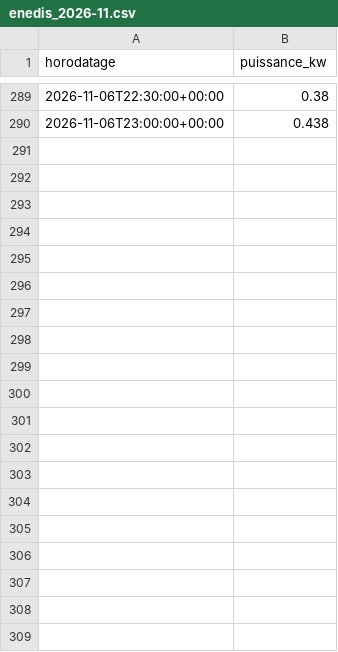
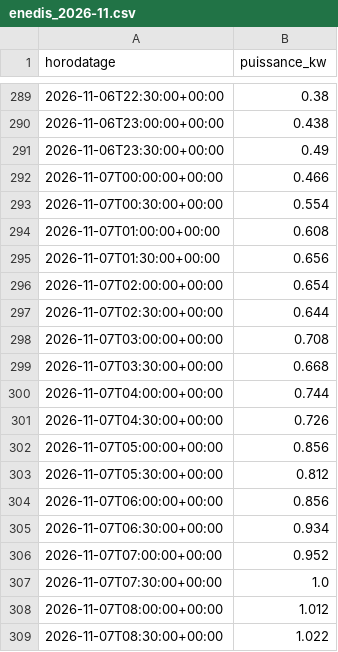
Before and after one commit to CBT135/prevision-pv, a CSV file: data/conso/site-3o1hxnm/enedis_2026-11.csv, drawn as a sheet; only a part is shown, gaps mark what is left out; the diff covers the shown part only; the diff names each change by its address in the sheet, - before the commit and + after, or states it on an @@ line.

```diff
--- a/data/conso/site-3o1hxnm/enedis_2026-11.csv
+++ b/data/conso/site-3o1hxnm/enedis_2026-11.csv
+row 291: 2026-11-06T23:30:00+00:00 | 0.49
+row 292: 2026-11-07T00:00:00+00:00 | 0.466
+row 293: 2026-11-07T00:30:00+00:00 | 0.554
+row 294: 2026-11-07T01:00:00+00:00 | 0.608
+row 295: 2026-11-07T01:30:00+00:00 | 0.656
+row 296: 2026-11-07T02:00:00+00:00 | 0.654
+row 297: 2026-11-07T02:30:00+00:00 | 0.644
+row 298: 2026-11-07T03:00:00+00:00 | 0.708
+row 299: 2026-11-07T03:30:00+00:00 | 0.668
+row 300: 2026-11-07T04:00:00+00:00 | 0.744
+row 301: 2026-11-07T04:30:00+00:00 | 0.726
+row 302: 2026-11-07T05:00:00+00:00 | 0.856
+row 303: 2026-11-07T05:30:00+00:00 | 0.812
+row 304: 2026-11-07T06:00:00+00:00 | 0.856
+row 305: 2026-11-07T06:30:00+00:00 | 0.934
+row 306: 2026-11-07T07:00:00+00:00 | 0.952
+row 307: 2026-11-07T07:30:00+00:00 | 1.0
+row 308: 2026-11-07T08:00:00+00:00 | 1.012
+row 309: 2026-11-07T08:30:00+00:00 | 1.022
```
Also changed, not shown: 29 added rows elsewhere in this file, 6 other files.
